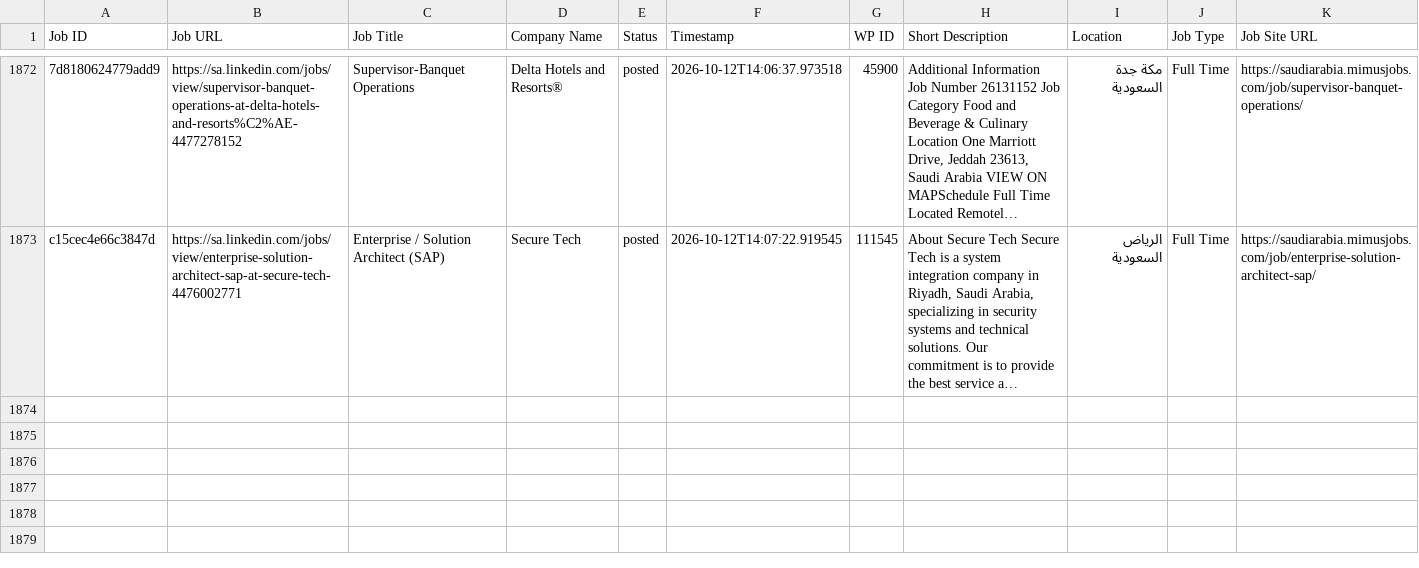
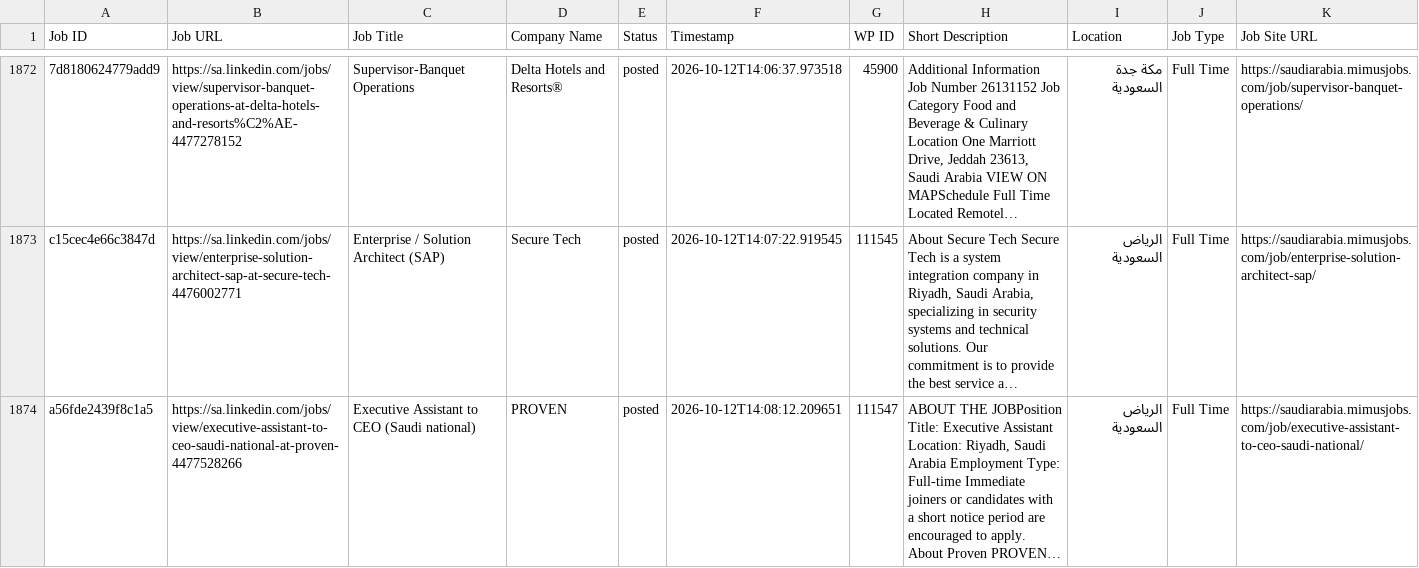
Before and after one commit to projectfetcher/salinkedin, a CSV file: processed_jobs_saudi_arabia.csv, drawn as a sheet; only a part is shown, gaps mark what is left out; long unchanged cells end in …; the diff names each change by its address in the sheet, - before the commit and + after, or states it on an @@ line.

```diff
--- a/processed_jobs_saudi_arabia.csv
+++ b/processed_jobs_saudi_arabia.csv
+row 1874: a56fde2439f8c1a5 | https://sa.linkedin.com/jobs/view/executive-assistant-to-ceo-saudi-national-at-proven-4477528266 | Executive Assistant to CEO (Saudi national) | PROVEN | posted | 2026-10-12T14:08:12.209651 | 111547 | ABOUT THE JOBPosition Title: Executive Assistant Location: Riyadh, Saudi Arabia Employment Type: Full-time Immediate joiners or candidates with a short notice period are encouraged to apply. About Proven PROVEN… | الرياض السعودية | Full Time | https://saudiarabia.mimusjobs.com/job/executive-assistant-to-ceo-saudi-national/
```
